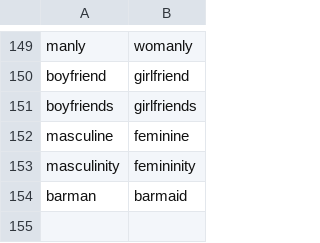
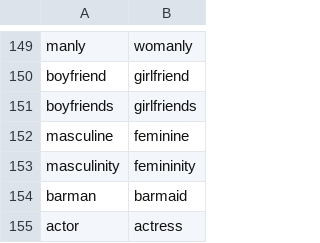
Before and after one commit to emdaniels/character-swap, a CSV file: womanly_holmes_pronouns.csv, drawn as a sheet; only a part is shown, gaps mark what is left out.

```diff
--- a/womanly_holmes_pronouns.csv
+++ b/womanly_holmes_pronouns.csv
@@ -154 +154,2 @@ masculinity,femininity
 barman,barmaid
+actor,actress
```
Also changed, not shown: manly_holmes_pronouns.csv, 4 other files.
